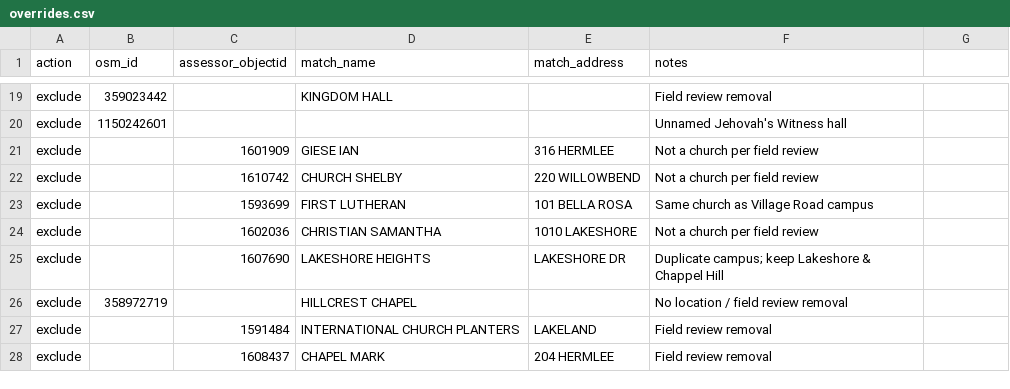
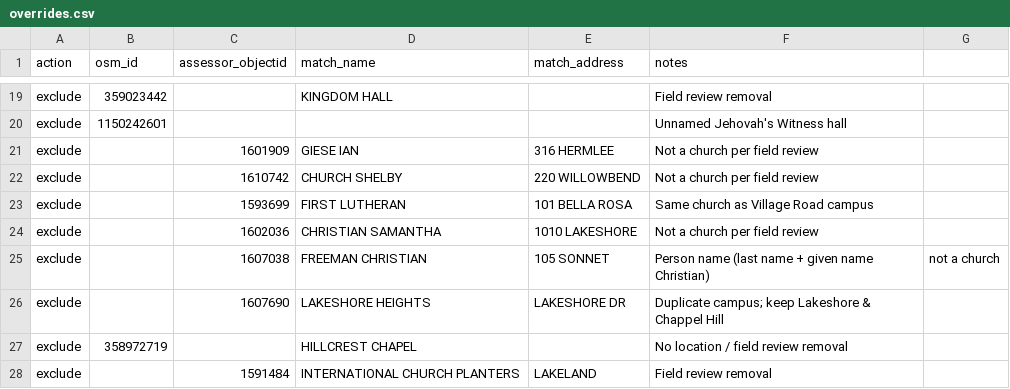
Before and after one commit to derrickharris/parkerandvale-demos, a CSV file: churches/data/raw/overrides.csv, drawn as a sheet; only a part is shown, gaps mark what is left out; the shorter side is filled out with more unchanged rows; the diff names each change by its address in the sheet, - before the commit and + after, or states it on an @@ line.

```diff
--- a/churches/data/raw/overrides.csv
+++ b/churches/data/raw/overrides.csv
+row 25: exclude |  | 1607038 | FREEMAN CHRISTIAN | 105 SONNET | Person name (last name + given name Christian) | not a church
```
Also changed, not shown: churches/data/fieldwork_checklist.csv, churches/data/raw/assessor_candidates.csv, 7 other files.
